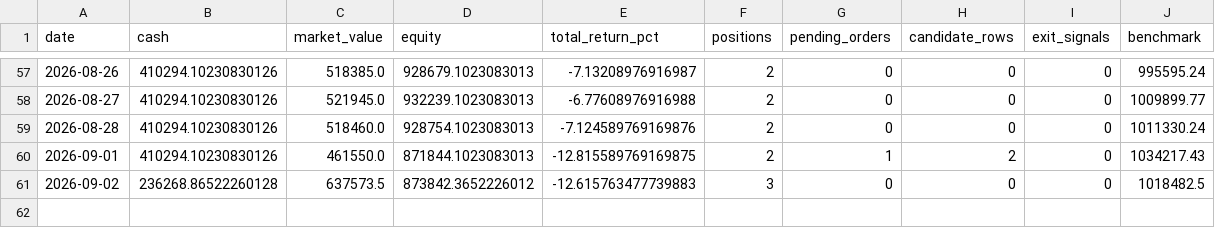
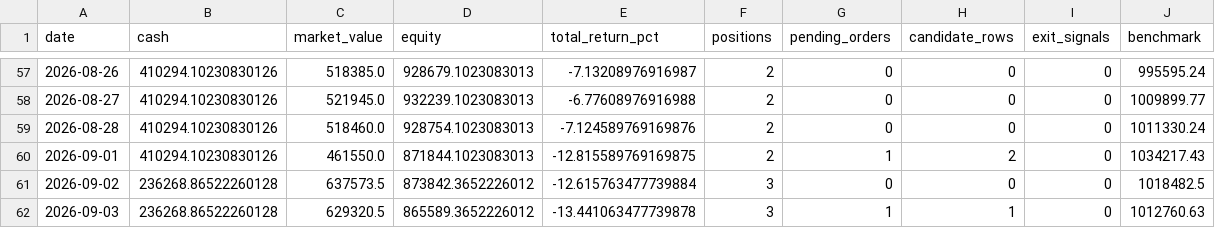
Before and after one commit to ryan900208-ux/-, a CSV file: docs/outputs/paper_trading/daily_snapshots.csv, drawn as a sheet; only a part is shown, gaps mark what is left out.

```diff
--- a/docs/outputs/paper_trading/daily_snapshots.csv
+++ b/docs/outputs/paper_trading/daily_snapshots.csv
@@ -60,2 +60,3 @@
 2026-09-01,410294.10230830126,461550.0,871844.1023083013,-12.815589769169875,2,1,2,0,1034217.43
-2026-09-02,236268.86522260128,637573.5,873842.3652226012,-12.615763477739883,3,0,0,0,1018482.5
+2026-09-02,236268.86522260128,637573.5,873842.3652226012,-12.615763477739884,3,0,0,0,1018482.5
+2026-09-03,236268.86522260128,629320.5,865589.3652226012,-13.441063477739878,3,1,1,0,1012760.63
```
Also changed, not shown: 4 other files.
